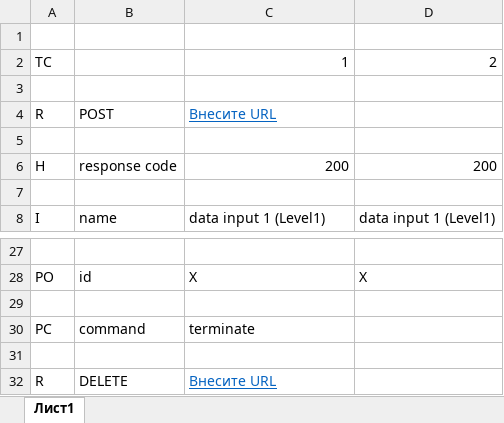
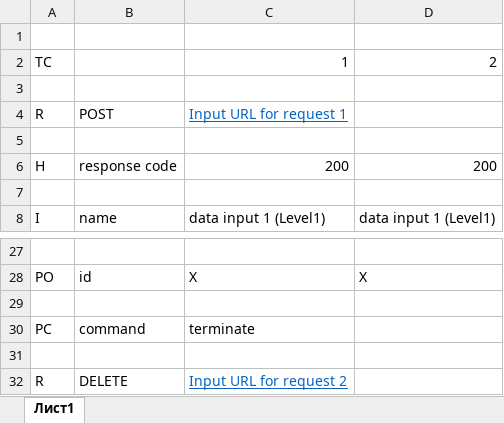
Before and after one commit to mikhail-kursk/Api-testing-with-postman-and-excel, an Excel workbook: ready.xlsm, sheet Лист1, drawn as a sheet; only a part is shown, gaps mark what is left out; values as stored, in another font and other column widths than the file's, no borders; the diff names each change by its address in the sheet, - before the commit and + after, or states it on an @@ line.

Commit message:
Add files via upload
Add information

```diff
--- a/ready.xlsm (sheet Лист1)
+++ b/ready.xlsm (sheet Лист1)
-C4: Внесите URL
+C4: Input URL for request 1
-C32: Внесите URL
+C32: Input URL for request 2
```
